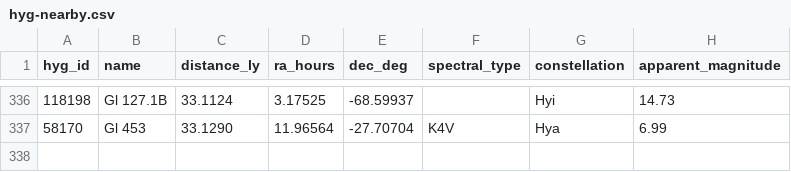
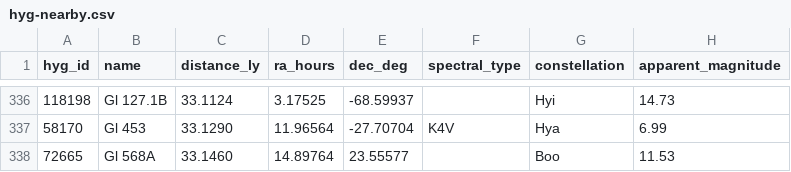
Before and after one commit to NadavShanun-design/hyperspace-sim, a CSV file: data/hyg-nearby.csv, drawn as a sheet; only a part is shown, gaps mark what is left out.

```diff
--- a/data/hyg-nearby.csv
+++ b/data/hyg-nearby.csv
@@ -337 +337,2 @@ hyg_id,name,distance_ly,ra_hours,dec_deg,spectral_type,constellation,apparent_ma
 58170,Gl 453,33.1290,11.96564,-27.70704,K4V,Hya,6.99
+72665,Gl 568A,33.1460,14.89764,23.55577,,Boo,11.53
```
